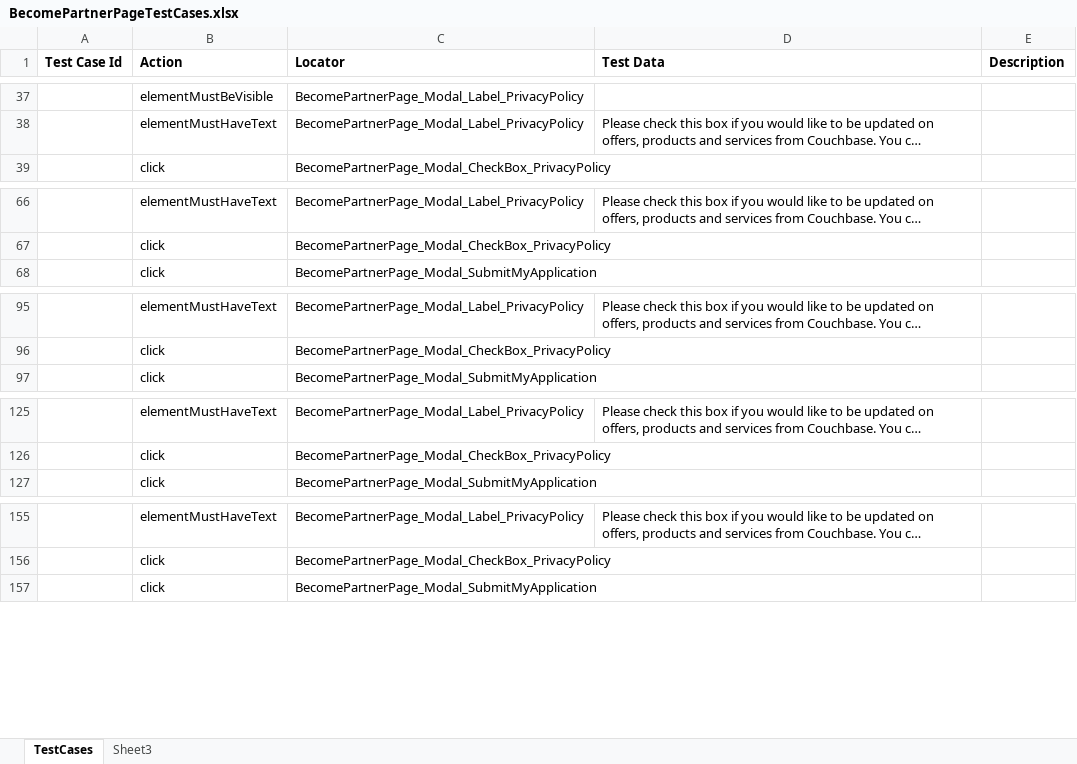
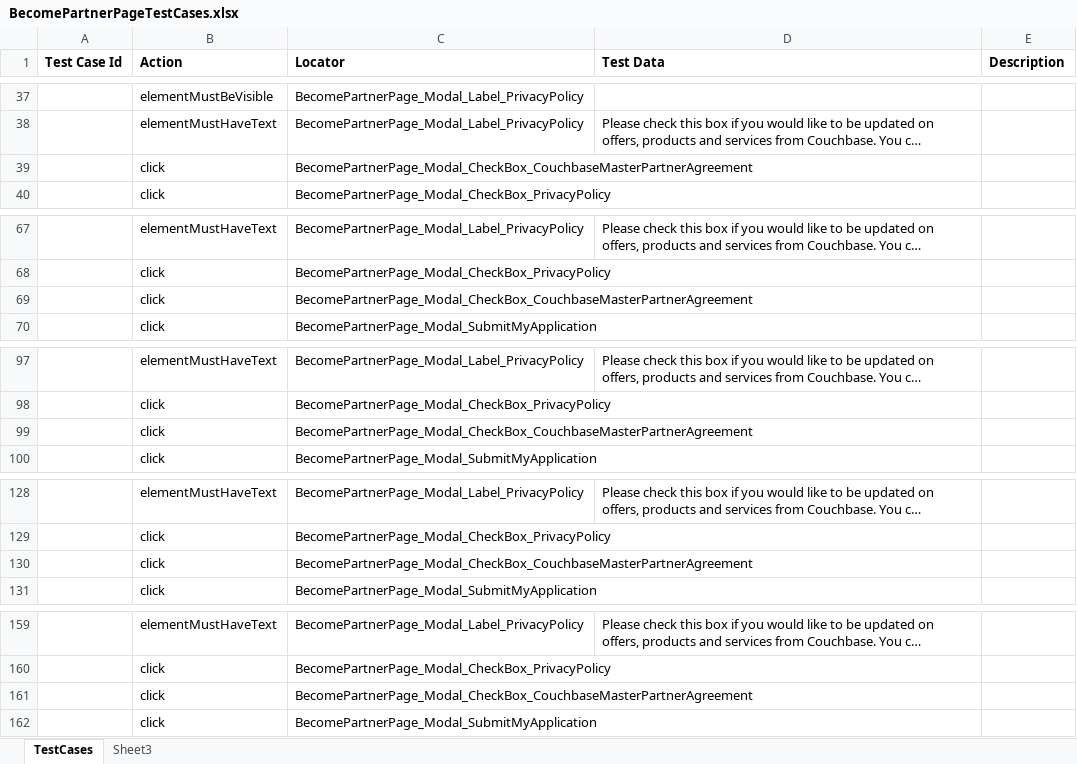
Before and after one commit to GurcharanJadaun/CouchBase, an Excel workbook: src/main/resources/FeatureFiles/BecomePartnerPageTestCases.xlsx, sheet TestCases, drawn as a sheet; only a part is shown, gaps mark what is left out; long unchanged cells end in …; values as stored, in another font and other column widths than the file's, no borders; the diff covers the shown part only; the diff names each change by its address in the sheet, - before the commit and + after, or states it on an @@ line.

Commit message:
New Test Cases added
1. Added new test cases for Product Page
2. updated test cases for Become partner page

```diff
--- a/src/main/resources/FeatureFiles/BecomePartnerPageTestCases.xlsx (sheet TestCases)
+++ b/src/main/resources/FeatureFiles/BecomePartnerPageTestCases.xlsx (sheet TestCases)
+row 39:  | click | BecomePartnerPage_Modal_CheckBox_CouchbaseMasterPartnerAgreement
+row 69:  | click | BecomePartnerPage_Modal_CheckBox_CouchbaseMasterPartnerAgreement
+row 99:  | click | BecomePartnerPage_Modal_CheckBox_CouchbaseMasterPartnerAgreement
+row 130:  | click | BecomePartnerPage_Modal_CheckBox_CouchbaseMasterPartnerAgreement
+row 161:  | click | BecomePartnerPage_Modal_CheckBox_CouchbaseMasterPartnerAgreement
```
Also changed, not shown: 19 added rows elsewhere in this sheet, TestPlan.xlsx, src/main/resources/CompilerDictionary/LocatorDictionary/BecomePartnerPage.xlsx, 4 other files.
